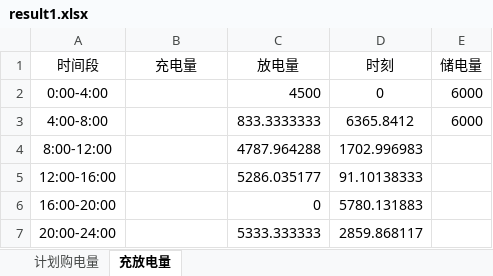
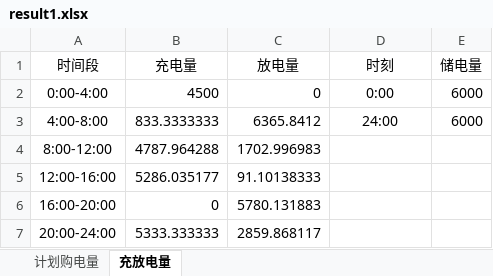
Before and after one commit to Oblivionfun/jianmo-c, an Excel workbook: results/result1.xlsx, sheet 充放电量, drawn as a sheet; values as stored, in another font and other column widths than the file's, no borders; the diff names each change by its address in the sheet, - before the commit and + after, or states it on an @@ line.

```diff
--- a/results/result1.xlsx (sheet 充放电量)
+++ b/results/result1.xlsx (sheet 充放电量)
-B2 (充电量): (empty)
+B2 (充电量): 4500
-C2 (放电量): 4500
+C2 (放电量): 0
-D2 (时刻): 0
+D2 (时刻): 0:00
-B3 (充电量): (empty)
+B3 (充电量): 833.3333333
-C3 (放电量): 833.3333333
+C3 (放电量): 6365.8412
-D3 (时刻): 6365.8412
+D3 (时刻): 24:00
-B4 (充电量): (empty)
+B4 (充电量): 4787.964288
-C4 (放电量): 4787.964288
+C4 (放电量): 1702.996983
-D4 (时刻): 1702.996983
+D4 (时刻): (empty)
-B5 (充电量): (empty)
+B5 (充电量): 5286.035177
-C5 (放电量): 5286.035177
+C5 (放电量): 91.10138333
-D5 (时刻): 91.10138333
+D5 (时刻): (empty)
-B6 (充电量): (empty)
+B6 (充电量): 0
-C6 (放电量): 0
+C6 (放电量): 5780.131883
-D6 (时刻): 5780.131883
+D6 (时刻): (empty)
-B7 (充电量): (empty)
+B7 (充电量): 5333.333333
-C7 (放电量): 5333.333333
+C7 (放电量): 2859.868117
-D7 (时刻): 2859.868117
+D7 (时刻): (empty)
```
Also changed, not shown: results/result2.xlsx, results/result4-2.xlsx, 21 other files.
